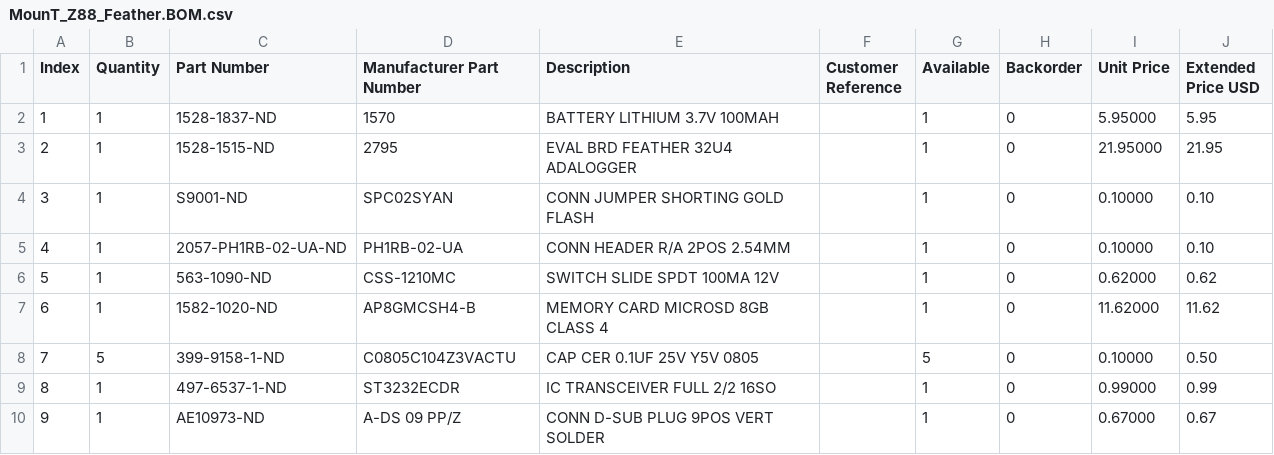
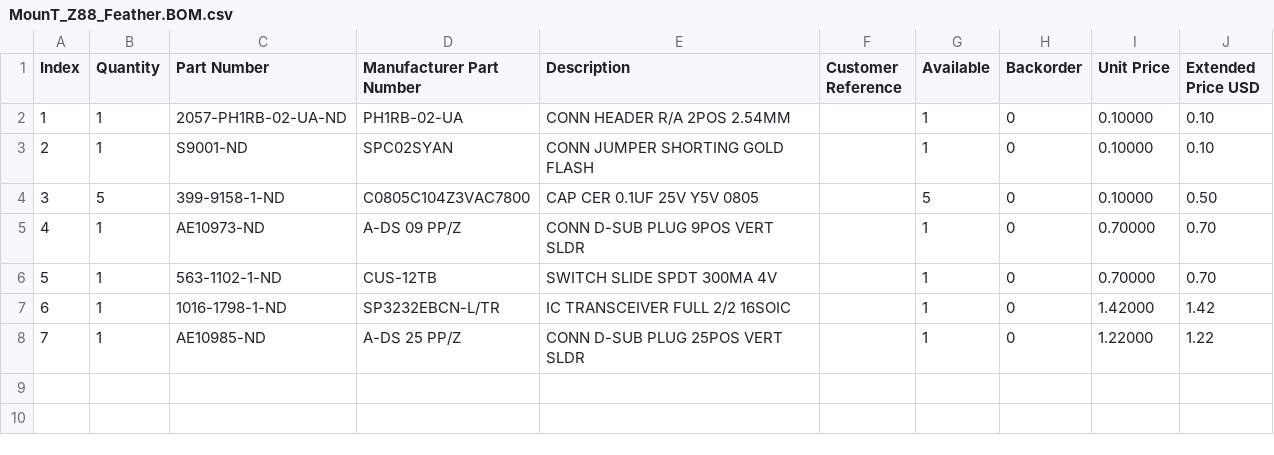
Before and after one commit to bkw777/MounT, a CSV file: MounT_Z88_Feather.BOM.csv, drawn as a sheet; removed rows and columns are numbered as before the commit, all else as after; the diff names each change by its address in the sheet, - before the commit and + after, or states it on an @@ line.

```diff
--- a/MounT_Z88_Feather.BOM.csv
+++ b/MounT_Z88_Feather.BOM.csv
-row 2: 1 | 1 | 1528-1837-ND | 1570 | BATTERY LITHIUM 3.7V 100MAH |  | 1 | 0 | 5.95000 | 5.95
-row 3: 2 | 1 | 1528-1515-ND | 2795 | EVAL BRD FEATHER 32U4 ADALOGGER |  | 1 | 0 | 21.95000 | 21.95
@@ row 5 moved to row 2: 1 @@
@@ column A (Index) renumbered between rows 3 and 5 @@
-row 6: 5 | 1 | 563-1090-ND | CSS-1210MC | SWITCH SLIDE SPDT 100MA 12V |  | 1 | 0 | 0.62000 | 0.62
-row 7: 6 | 1 | 1582-1020-ND | AP8GMCSH4-B | MEMORY CARD MICROSD 8GB CLASS 4 |  | 1 | 0 | 11.62000 | 11.62
-D4 (Manufacturer Part Number): C0805C104Z3VACTU
+D4 (Manufacturer Part Number): C0805C104Z3VAC7800
-row 9: 8 | 1 | 497-6537-1-ND | ST3232ECDR | IC TRANSCEIVER FULL 2/2 16SO |  | 1 | 0 | 0.99000 | 0.99
-E5 (Description): CONN D-SUB PLUG 9POS VERT SOLDER
+E5 (Description): CONN D-SUB PLUG 9POS VERT SLDR
-I5 (Unit Price): 0.67000
+I5 (Unit Price): 0.70000
-J5 (Extended Price USD): 0.67
+J5 (Extended Price USD): 0.70
+row 6: 5 | 1 | 563-1102-1-ND | CUS-12TB | SWITCH SLIDE SPDT 300MA 4V |  | 1 | 0 | 0.70000 | 0.70
+row 7: 6 | 1 | 1016-1798-1-ND | SP3232EBCN-L/TR | IC TRANSCEIVER FULL 2/2 16SOIC |  | 1 | 0 | 1.42000 | 1.42
+row 8: 7 | 1 | AE10985-ND | A-DS 25 PP/Z | CONN D-SUB PLUG 25POS VERT SLDR |  | 1 | 0 | 1.22000 | 1.22
```
Also changed, not shown: MounT_K85_Feather.BOM.csv, MounT_K85_Teensy.BOM.csv, 30 other files.
